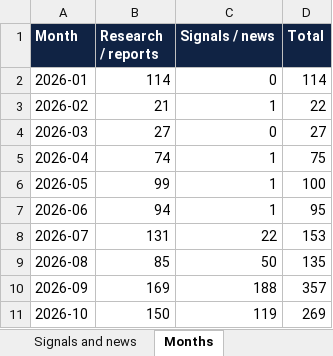
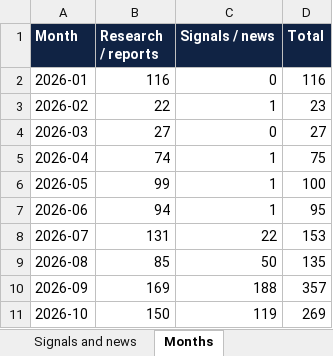
Before and after one commit to vevirm/Europe, an Excel workbook: 2026-stuff/2026_publications.xlsx, sheet Months, drawn as a sheet; values as stored, in another font and other column widths than the file's, no borders; the diff names each change by its address in the sheet, - before the commit and + after, or states it on an @@ line.

```diff
--- a/2026-stuff/2026_publications.xlsx (sheet Months)
+++ b/2026-stuff/2026_publications.xlsx (sheet Months)
-B2 (Research / reports): 114
+B2 (Research / reports): 116
-D2 (Total): 114
+D2 (Total): 116
-B3 (Research / reports): 21
+B3 (Research / reports): 22
-D3 (Total): 22
+D3 (Total): 23
```
Also changed, not shown: sheet Research and reports, sheet All 2026 items, sheet START HERE, 1 other file.
